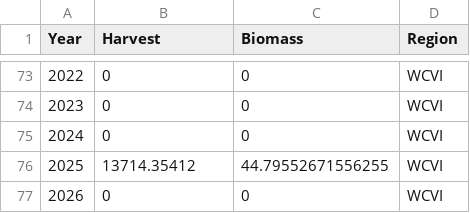
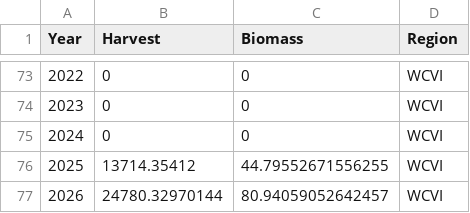
Before and after one commit to pbs-assess/herringsr, a CSV file: data/harvest-sok-wcvi.csv, drawn as a sheet; only a part is shown, gaps mark what is left out.

Commit message:
Update SOK for CC and WCVI in 2026

```diff
--- a/data/harvest-sok-wcvi.csv
+++ b/data/harvest-sok-wcvi.csv
@@ -76,2 +76,2 @@ Year,Harvest,Biomass,Region
 2025,13714.35412,44.79552671556255,WCVI
-2026,0,0,WCVI
+2026,24780.32970144,80.94059052642457,WCVI
```
Also changed, not shown: data/harvest-sok-cc.csv.
